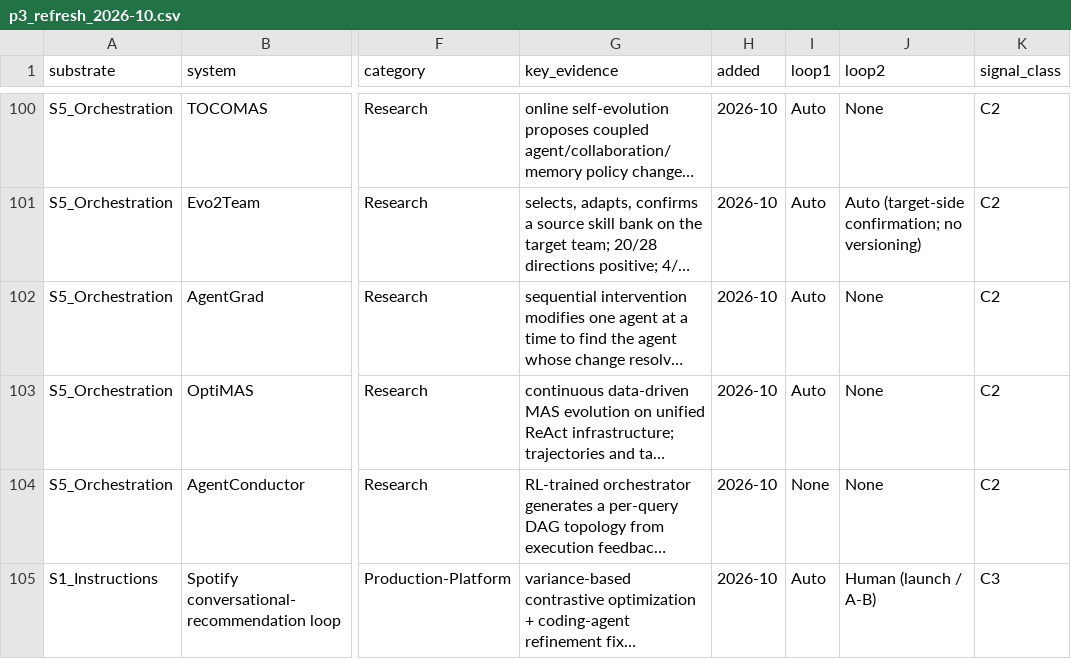
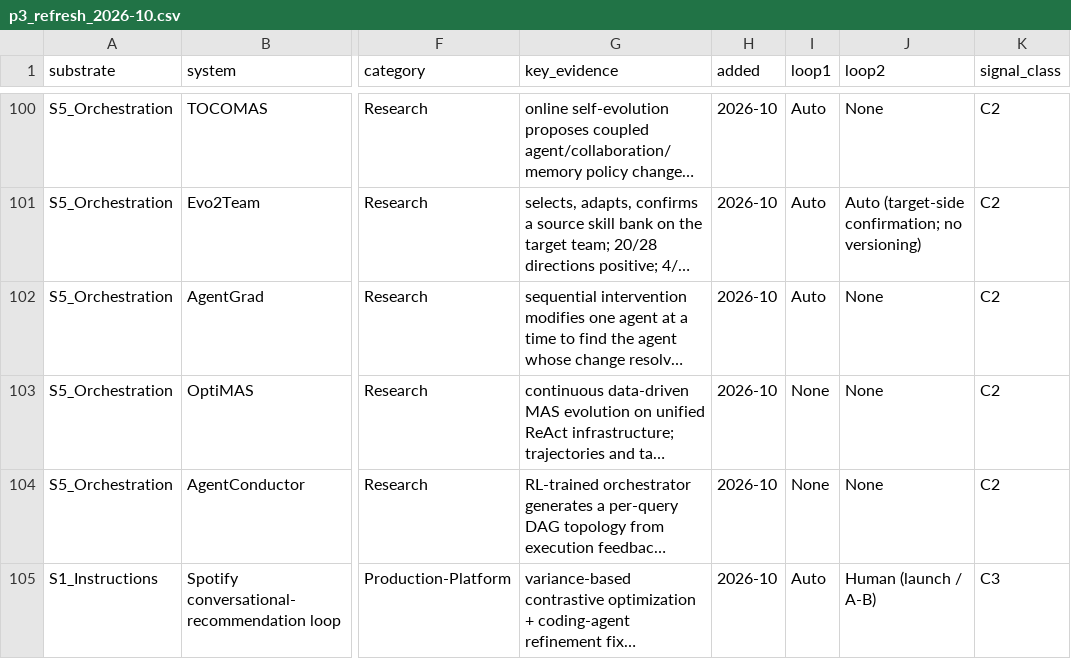
Before and after one commit to sibmike/telegrapher, a CSV file: arxiv/frontier_and_localhost/v4/anc/p3_refresh_2026-10.csv, drawn as a sheet; only a part is shown, gaps mark what is left out; long unchanged cells end in …; the diff names each change by its address in the sheet, - before the commit and + after, or states it on an @@ line.

```diff
--- a/arxiv/frontier_and_localhost/v4/anc/p3_refresh_2026-10.csv
+++ b/arxiv/frontier_and_localhost/v4/anc/p3_refresh_2026-10.csv
-I103 (loop1): Auto
+I103 (loop1): None
```
Also changed, not shown: ieee_access/paper_frontier_and_localhost/supplementary/p3_refresh_2026-10.csv, 52 other files.
